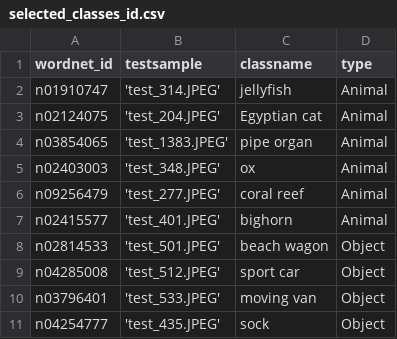
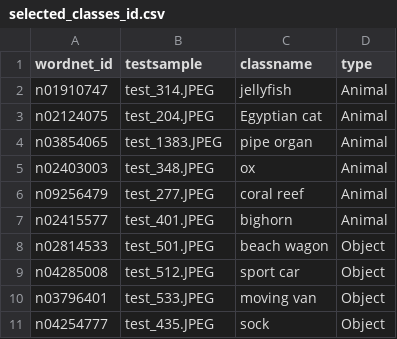
Before and after one commit to romangorbunov91/ResNet18, a CSV file: src/hyperparameters/selected_classes_id.csv, drawn as a sheet.

```diff
--- a/src/hyperparameters/selected_classes_id.csv
+++ b/src/hyperparameters/selected_classes_id.csv
@@ -1,11 +1,11 @@
 wordnet_id,testsample,classname,type
-n01910747,'test_314.JPEG',jellyfish,Animal
-n02124075,'test_204.JPEG',Egyptian cat,Animal
-n03854065,'test_1383.JPEG',pipe organ,Animal
-n02403003,'test_348.JPEG',ox,Animal
-n09256479,'test_277.JPEG',coral reef,Animal
-n02415577,'test_401.JPEG',bighorn,Animal
-n02814533,'test_501.JPEG',beach wagon,Object
-n04285008,'test_512.JPEG',sport car,Object
-n03796401,'test_533.JPEG',moving van,Object
-n04254777,'test_435.JPEG',sock,Object
+n01910747,test_314.JPEG,jellyfish,Animal
+n02124075,test_204.JPEG,Egyptian cat,Animal
+n03854065,test_1383.JPEG,pipe organ,Animal
+n02403003,test_348.JPEG,ox,Animal
+n09256479,test_277.JPEG,coral reef,Animal
+n02415577,test_401.JPEG,bighorn,Animal
+n02814533,test_501.JPEG,beach wagon,Object
+n04285008,test_512.JPEG,sport car,Object
+n03796401,test_533.JPEG,moving van,Object
+n04254777,test_435.JPEG,sock,Object
```
Also changed, not shown: 3 other files.
